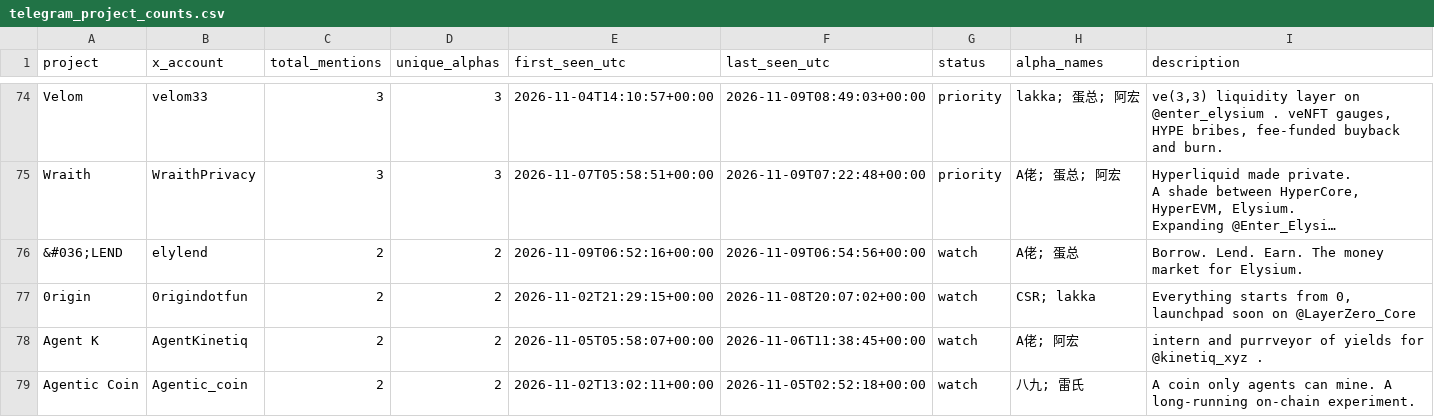
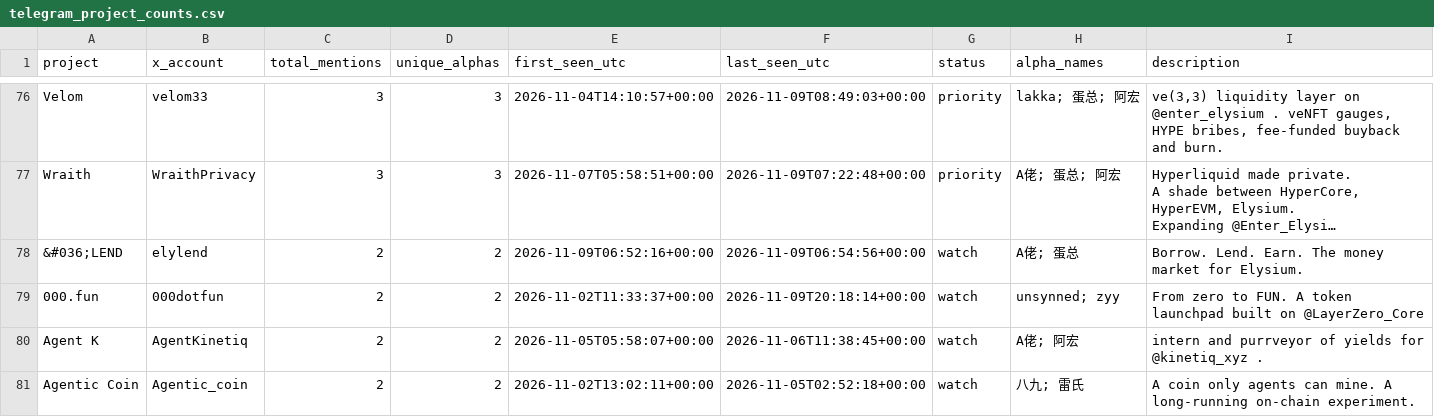
Before and after one commit to llzzqq111/alpha-monitor, a CSV file: telegram_project_counts.csv, drawn as a sheet; only a part is shown, gaps mark what is left out; long unchanged cells end in …; addresses are those after the commit; the diff covers the shown part only; the diff names each change by its address in the sheet, - before the commit and + after, or states it on an @@ line.

```diff
--- a/telegram_project_counts.csv
+++ b/telegram_project_counts.csv
-A79 (project): 0rigin
+A79 (project): 000.fun
-B79 (x_account): 0rigindotfun
+B79 (x_account): 000dotfun
-E79 (first_seen_utc): 2026-11-02T21:29:15+00:00
+E79 (first_seen_utc): 2026-11-02T11:33:37+00:00
-F79 (last_seen_utc): 2026-11-08T20:07:02+00:00
+F79 (last_seen_utc): 2026-11-09T20:18:14+00:00
-H79 (alpha_names): CSR; lakka
+H79 (alpha_names): unsynned; zyy
-I79 (description): Everything starts from 0, launchpad soon on @LayerZero_Core
+I79 (description): From zero to FUN. A token launchpad built on @LayerZero_Core
```
Also changed, not shown: 7 added rows and 6 removed rows elsewhere in this file, 5 other files.
